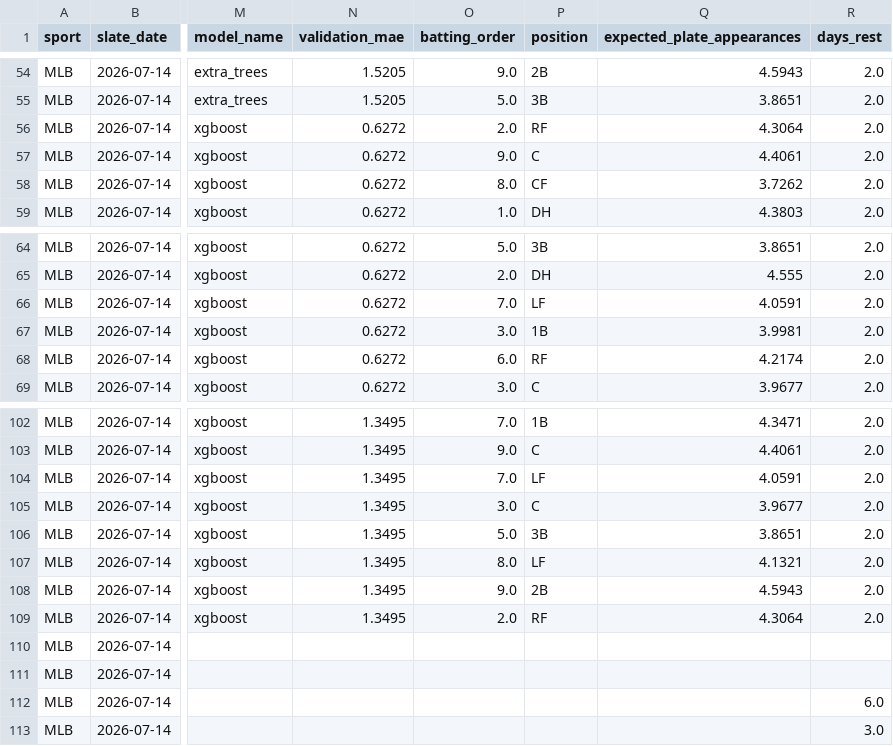
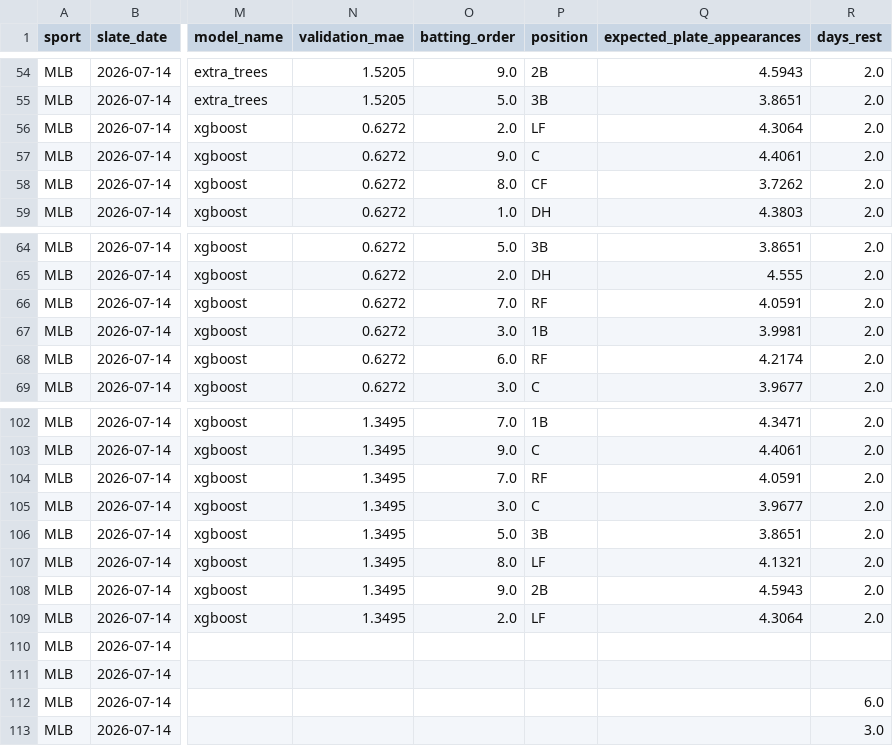
Before and after one commit to judebollera75-ops/mlb-ai-model, a CSV file: outputs/mlb_universal_projections.csv, drawn as a sheet; only a part is shown, gaps mark what is left out; the diff covers the shown part only; the diff names each change by its address in the sheet, - before the commit and + after, or states it on an @@ line.

```diff
--- a/outputs/mlb_universal_projections.csv
+++ b/outputs/mlb_universal_projections.csv
-P56 (position): RF
+P56 (position): LF
-P66 (position): LF
+P66 (position): RF
-P104 (position): LF
+P104 (position): RF
-P109 (position): RF
+P109 (position): LF
```
Also changed, not shown: 8 edited cells elsewhere in this file, data/hitter_stats/2026-07-14.csv, data/hitters/2026-07-14.csv, 5 other files.
